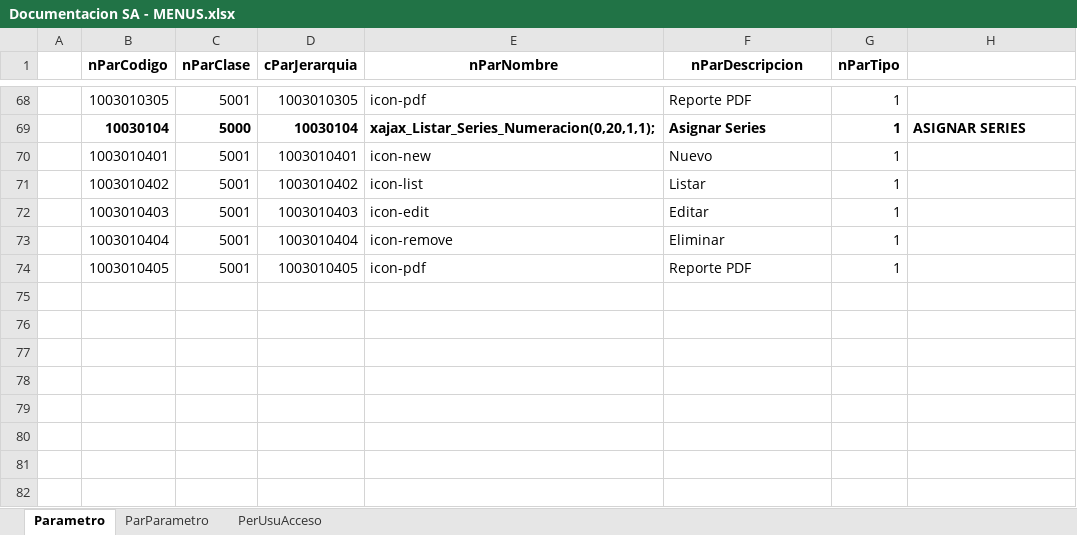
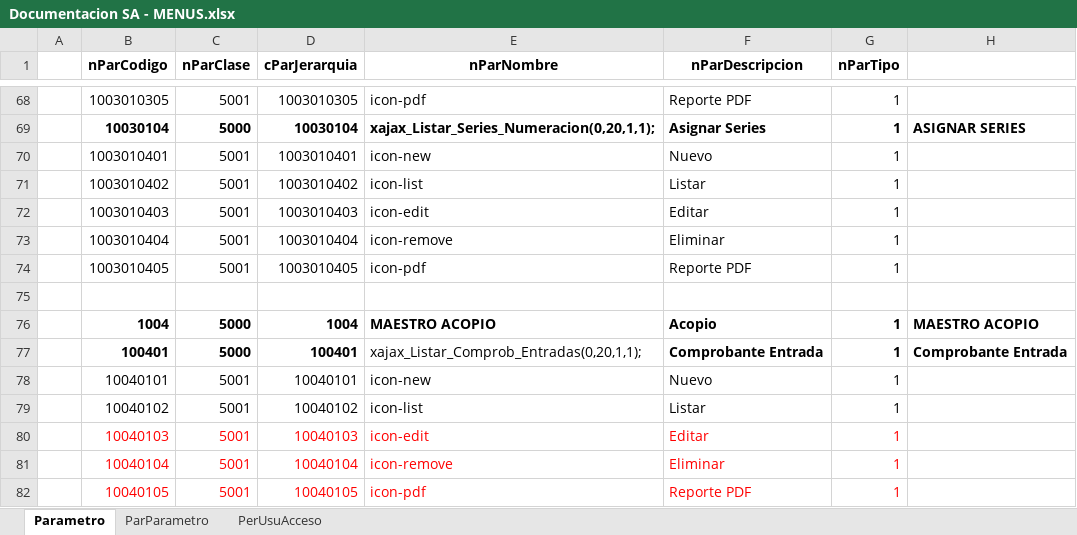
Before and after one commit to armandoaepp/sa, an Excel workbook: Documentacion APPs/Documentacion SA - MENUS.xlsx, sheet Parametro, drawn as a sheet; only a part is shown, gaps mark what is left out; values as stored, in another font and other column widths than the file's, no borders; the diff names each change by its address in the sheet, - before the commit and + after, or states it on an @@ line.

Commit message:
Hasta Cargar Formulario Comprobante de Entrada

```diff
--- a/Documentacion APPs/Documentacion SA - MENUS.xlsx (sheet Parametro)
+++ b/Documentacion APPs/Documentacion SA - MENUS.xlsx (sheet Parametro)
+row 75: (empty)
+row 76:  | 1004 | 5000 | 1004 | MAESTRO ACOPIO | Acopio | 1 | MAESTRO ACOPIO
+row 77:  | 100401 | 5000 | 100401 | xajax_Listar_Comprob_Entradas(0,20,1,1); | Comprobante Entrada | 1 | Comprobante Entrada
+row 78:  | 10040101 | 5001 | 10040101 | icon-new | Nuevo | 1
+row 79:  | 10040102 | 5001 | 10040102 | icon-list | Listar | 1
+row 80:  | 10040103 | 5001 | 10040103 | icon-edit | Editar | 1
+row 81:  | 10040104 | 5001 | 10040104 | icon-remove | Eliminar | 1
+row 82:  | 10040105 | 5001 | 10040105 | icon-pdf | Reporte PDF | 1
```
Also changed, not shown: sheet PerUsuAcceso, sheet ParParametro, 16 other files.
